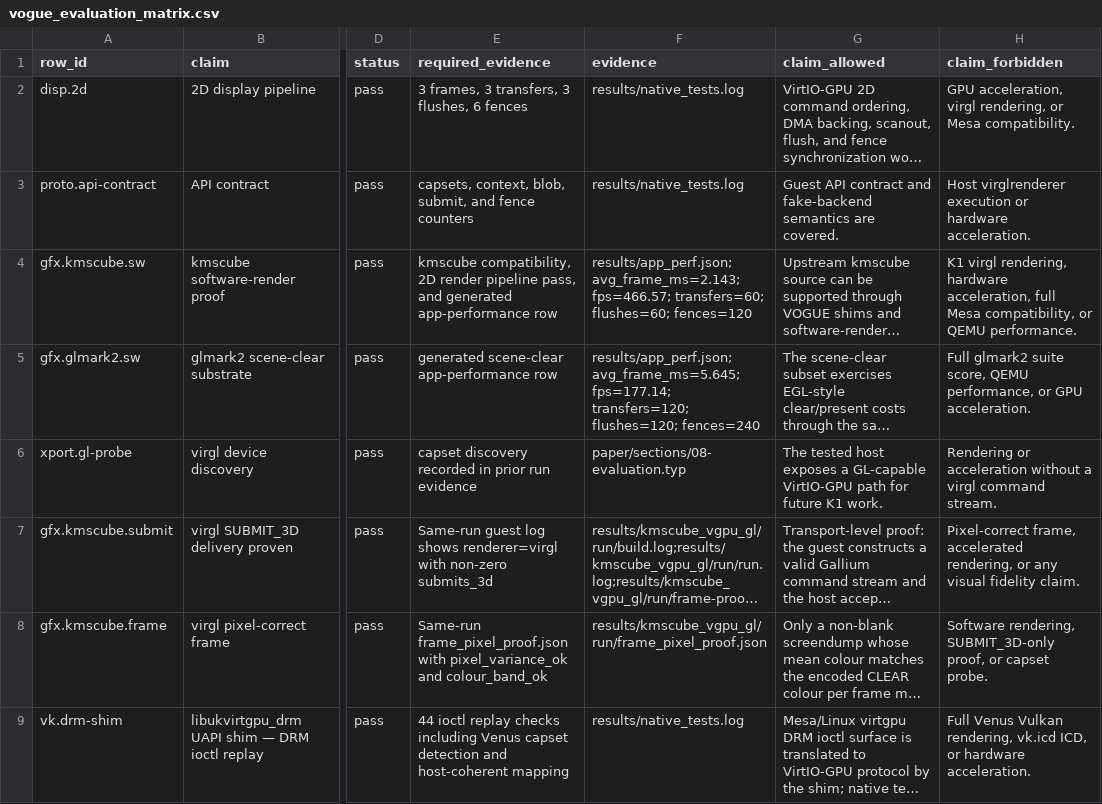
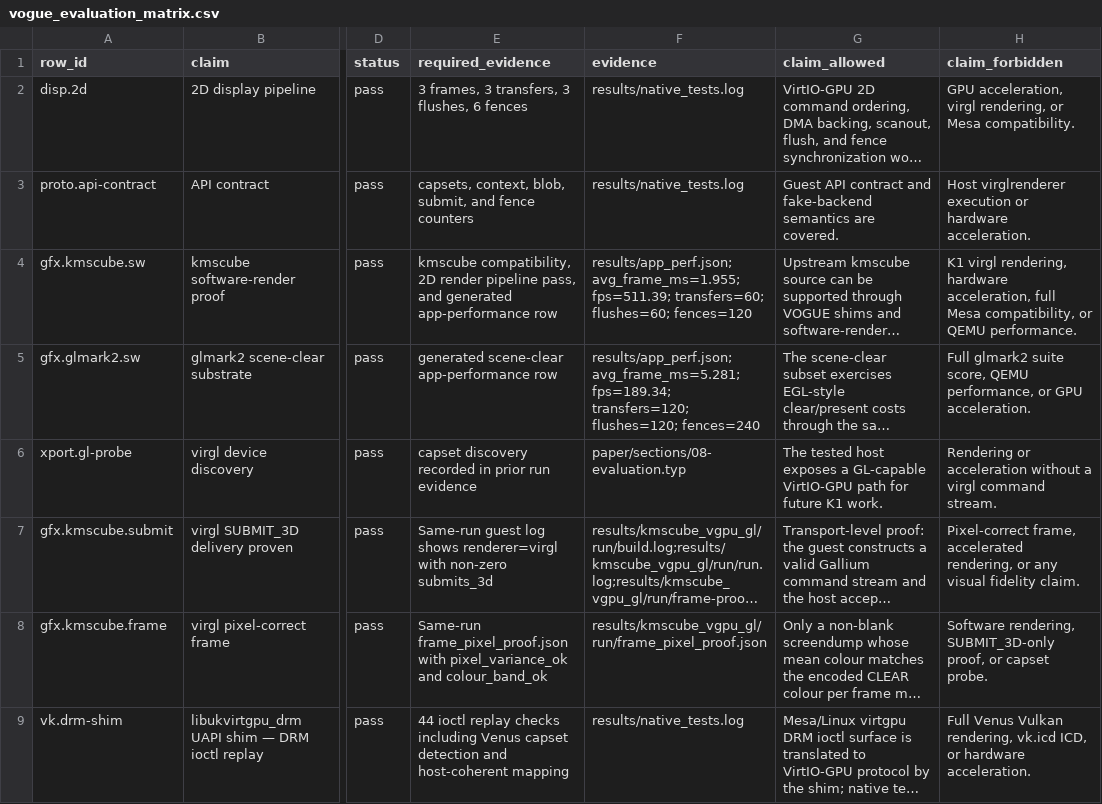
Before and after one commit to vm-final-project/virtio-gpu, a CSV file: results/vogue_evaluation_matrix.csv, drawn as a sheet; only a part is shown, gaps mark what is left out; long unchanged cells end in …; the diff names each change by its address in the sheet, - before the commit and + after, or states it on an @@ line.

```diff
--- a/results/vogue_evaluation_matrix.csv
+++ b/results/vogue_evaluation_matrix.csv
-F4 (evidence): results/app_perf.json; avg_frame_ms=2.143; fps=466.57; transfers=60; flushes=60;…
+F4 (evidence): results/app_perf.json; avg_frame_ms=1.955; fps=511.39; transfers=60; flushes=60;…
-F5 (evidence): results/app_perf.json; avg_frame_ms=5.645; fps=177.14; transfers=120; flushes=120;…
+F5 (evidence): results/app_perf.json; avg_frame_ms=5.281; fps=189.34; transfers=120; flushes=120;…
```
Also changed, not shown: results/app_perf.csv, results/venus/venus_perf.csv, 34 other files.
